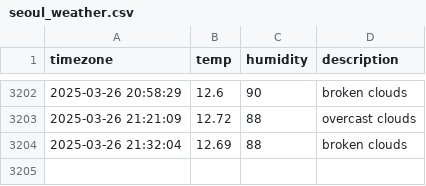
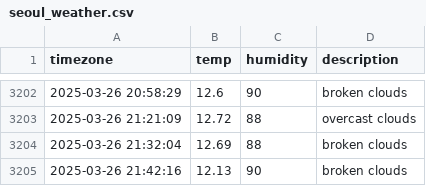
Before and after one commit to yijunnykim/seoul_weather, a CSV file: seoul_weather.csv, drawn as a sheet; only a part is shown, gaps mark what is left out; the diff names each change by its address in the sheet, - before the commit and + after, or states it on an @@ line.

```diff
--- a/seoul_weather.csv
+++ b/seoul_weather.csv
+row 3205: 2025-03-26 21:42:16 | 12.13 | 90 | broken clouds
```
